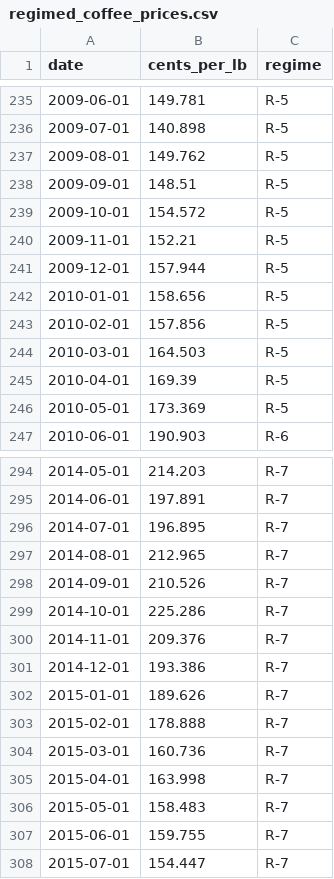
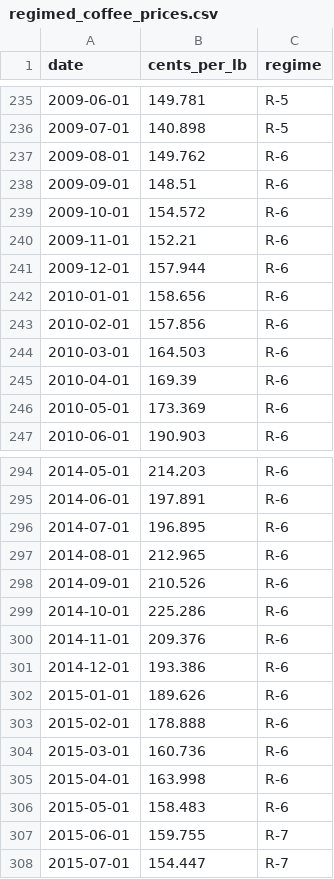
Before and after one commit to rajivsam/r2ds-blog, a CSV file: data/regimed_coffee_prices.csv, drawn as a sheet; only a part is shown, gaps mark what is left out; the diff covers the shown part only.

```diff
--- a/data/regimed_coffee_prices.csv
+++ b/data/regimed_coffee_prices.csv
@@ -236,12 +236,12 @@ date,cents_per_lb,regime
 2009-07-01,140.898,R-5
-2009-08-01,149.762,R-5
-2009-09-01,148.51,R-5
-2009-10-01,154.572,R-5
-2009-11-01,152.21,R-5
-2009-12-01,157.944,R-5
-2010-01-01,158.656,R-5
-2010-02-01,157.856,R-5
-2010-03-01,164.503,R-5
-2010-04-01,169.39,R-5
-2010-05-01,173.369,R-5
+2009-08-01,149.762,R-6
+2009-09-01,148.51,R-6
+2009-10-01,154.572,R-6
+2009-11-01,152.21,R-6
+2009-12-01,157.944,R-6
+2010-01-01,158.656,R-6
+2010-02-01,157.856,R-6
+2010-03-01,164.503,R-6
+2010-04-01,169.39,R-6
+2010-05-01,173.369,R-6
 2010-06-01,190.903,R-6
@@ -294,14 +294,14 @@ date,cents_per_lb,regime
-2014-05-01,214.203,R-7
-2014-06-01,197.891,R-7
-2014-07-01,196.895,R-7
-2014-08-01,212.965,R-7
-2014-09-01,210.526,R-7
-2014-10-01,225.286,R-7
-2014-11-01,209.376,R-7
-2014-12-01,193.386,R-7
-2015-01-01,189.626,R-7
-2015-02-01,178.888,R-7
-2015-03-01,160.736,R-7
-2015-04-01,163.998,R-7
-2015-05-01,158.483,R-7
+2014-05-01,214.203,R-6
+2014-06-01,197.891,R-6
+2014-07-01,196.895,R-6
+2014-08-01,212.965,R-6
+2014-09-01,210.526,R-6
+2014-10-01,225.286,R-6
+2014-11-01,209.376,R-6
+2014-12-01,193.386,R-6
+2015-01-01,189.626,R-6
+2015-02-01,178.888,R-6
+2015-03-01,160.736,R-6
+2015-04-01,163.998,R-6
+2015-05-01,158.483,R-6
 2015-06-01,159.755,R-7
```
Also changed, not shown: 27 edited cells elsewhere in this file, 40 other files.
